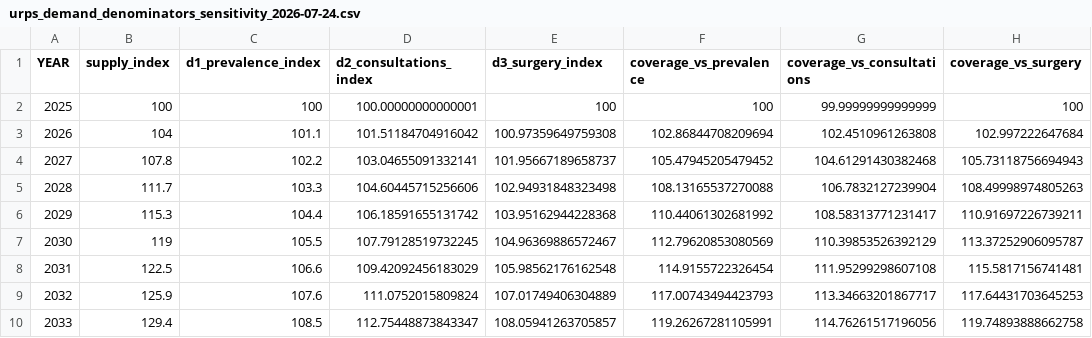
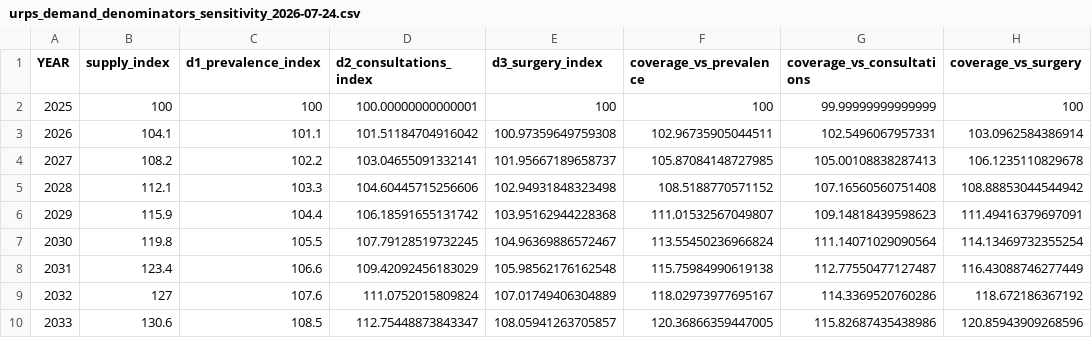
Before and after one commit to mufflyt/cliff, a CSV file: data/urps_demand_denominators_sensitivity_2026-07-24.csv, drawn as a sheet; only a part is shown; the diff covers the shown part only.

```diff
--- a/data/urps_demand_denominators_sensitivity_2026-07-24.csv
+++ b/data/urps_demand_denominators_sensitivity_2026-07-24.csv
@@ -2,9 +2,9 @@ YEAR,supply_index,d1_prevalence_index,d2_consultations_index,d3_surgery_index,co
 2025,100,100,100.00000000000001,100,100,99.99999999999999,100
-2026,104,101.1,101.51184704916042,100.97359649759308,102.86844708209694,102.4510961263808,102.997222647684
-2027,107.8,102.2,103.04655091332141,101.95667189658737,105.47945205479452,104.61291430382468,105.73118756694943
-2028,111.7,103.3,104.60445715256606,102.94931848323498,108.13165537270088,106.7832127239904,108.49998974805263
-2029,115.3,104.4,106.18591655131742,103.95162944228368,110.44061302681992,108.58313771231417,110.91697226739211
-2030,119,105.5,107.79128519732245,104.96369886572467,112.79620853080569,110.39853526392129,113.37252906095787
-2031,122.5,106.6,109.42092456183029,105.98562176162548,114.9155722326454,111.95299298607108,115.5817156741481
-2032,125.9,107.6,111.0752015809824,107.01749406304889,117.00743494423793,113.34663201867717,117.64431703645253
-2033,129.4,108.5,112.75448873843347,108.05941263705857,119.26267281105991,114.76261517196056,119.74893888662758
+2026,104.1,101.1,101.51184704916042,100.97359649759308,102.96735905044511,102.5496067957331,103.0962584386914
+2027,108.2,102.2,103.04655091332141,101.95667189658737,105.87084148727985,105.00108838287413,106.1235110829678
+2028,112.1,103.3,104.60445715256606,102.94931848323498,108.5188770571152,107.16560560751408,108.88853044544942
+2029,115.9,104.4,106.18591655131742,103.95162944228368,111.01532567049807,109.14818439598623,111.49416379697091
+2030,119.8,105.5,107.79128519732245,104.96369886572467,113.55450236966824,111.14071029090564,114.13469732355254
+2031,123.4,106.6,109.42092456183029,105.98562176162548,115.75984990619138,112.77550477127487,116.43088746277449
+2032,127,107.6,111.0752015809824,107.01749406304889,118.02973977695167,114.3369520760286,118.672186367192
+2033,130.6,108.5,112.75448873843347,108.05941263705857,120.36866359447005,115.82687435438986,120.85943909268596
```
Also changed, not shown: 68 edited cells elsewhere in this file, 2 other files.
